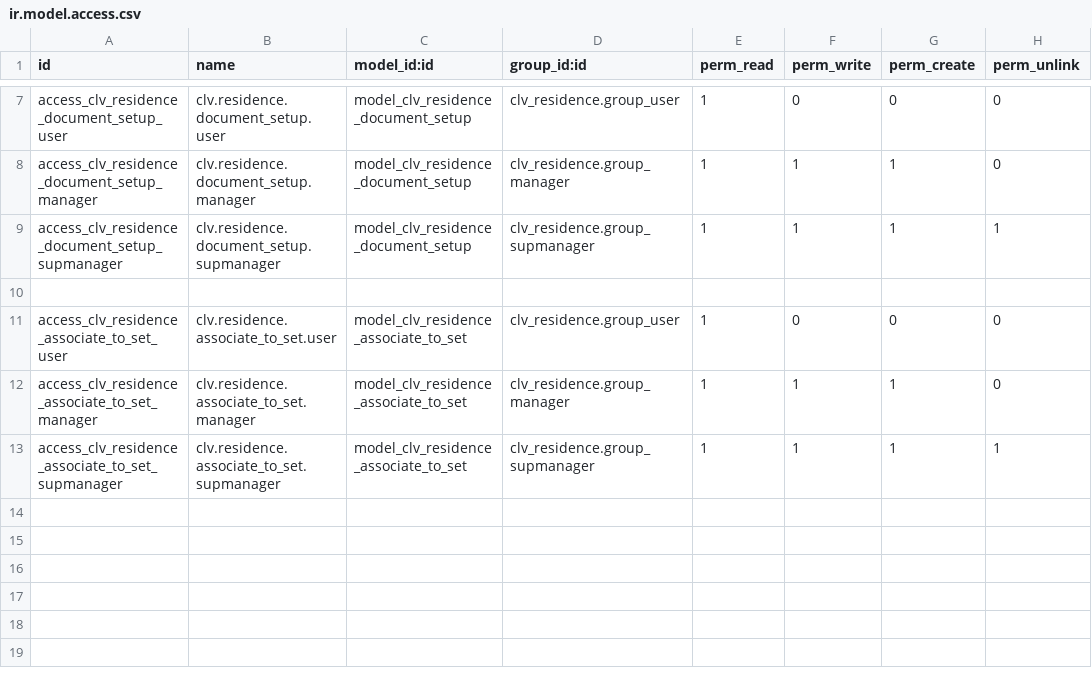
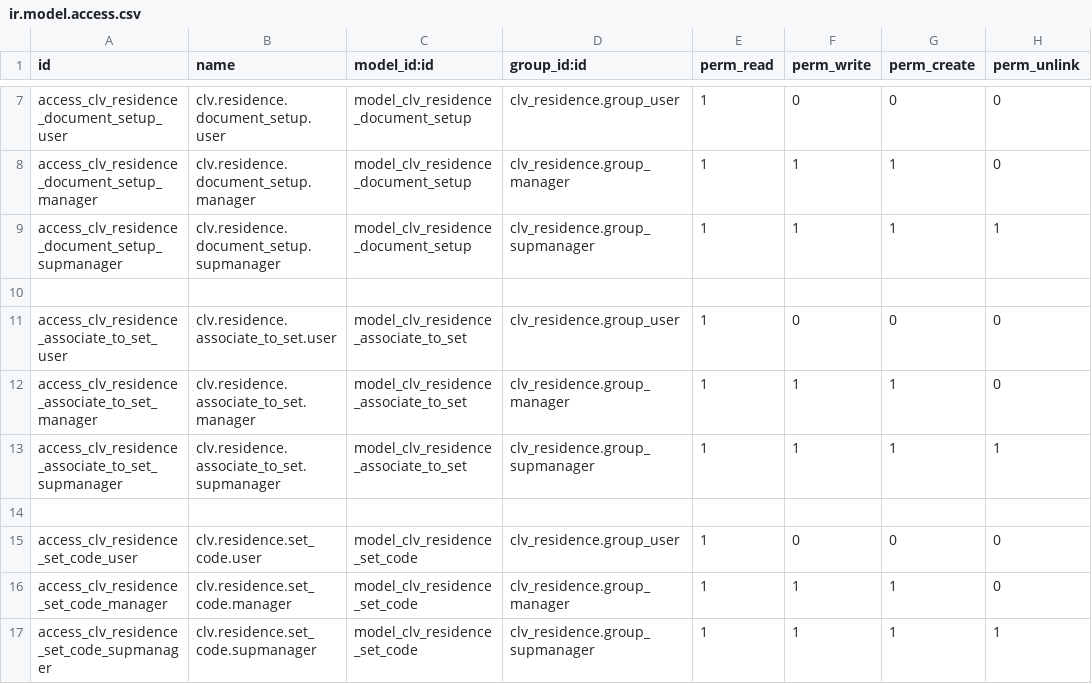
Before and after one commit to CLVsol/clvsol_odoo_addons_jcafb, a CSV file: clv_residence_jcafb/security/ir.model.access.csv, drawn as a sheet; only a part is shown, gaps mark what is left out; the diff names each change by its address in the sheet, - before the commit and + after, or states it on an @@ line.

Commit message:
[IMP] clv_residence_jcafb (ADD wizard/residence_set_code)

```diff
--- a/clv_residence_jcafb/security/ir.model.access.csv
+++ b/clv_residence_jcafb/security/ir.model.access.csv
+row 14: (empty)
+row 15: access_clv_residence_set_code_user | clv.residence.set_code.user | model_clv_residence_set_code | clv_residence.group_user | 1 | 0 | 0 | 0
+row 16: access_clv_residence_set_code_manager | clv.residence.set_code.manager | model_clv_residence_set_code | clv_residence.group_manager | 1 | 1 | 1 | 0
+row 17: access_clv_residence_set_code_supmanager | clv.residence.set_code.supmanager | model_clv_residence_set_code | clv_residence.group_supmanager | 1 | 1 | 1 | 1
```
Also changed, not shown: 5 other files.
